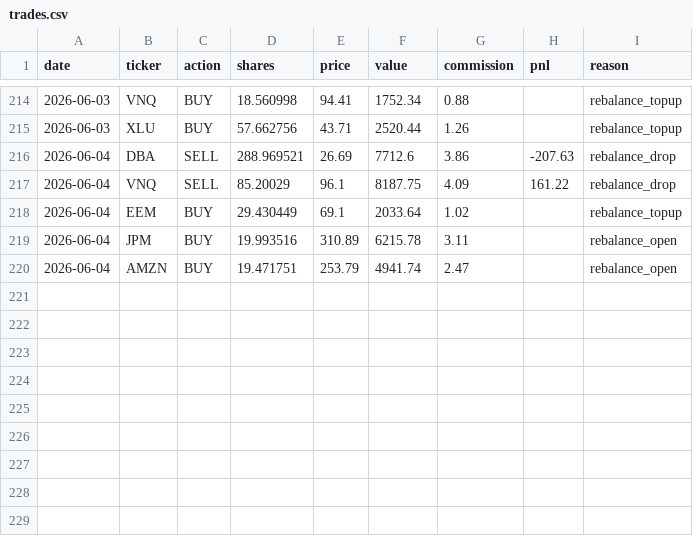
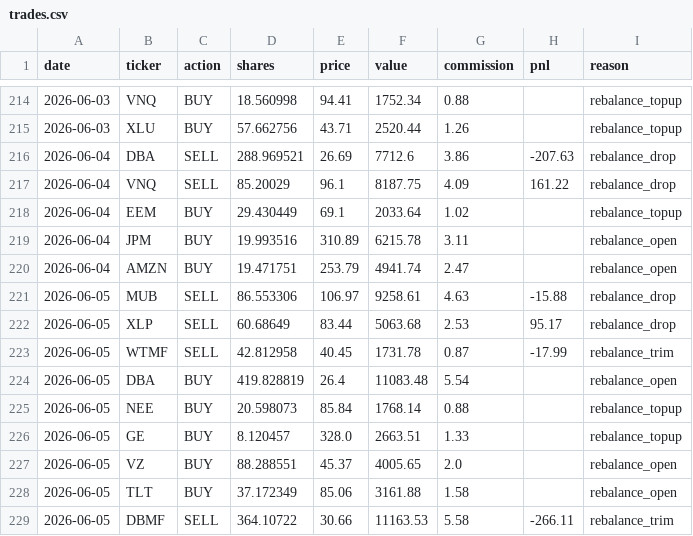
Before and after one commit to camerongreatrex/claude-code-trading-model, a CSV file: data/v1/paper_trading/trades.csv, drawn as a sheet; only a part is shown, gaps mark what is left out; the diff names each change by its address in the sheet, - before the commit and + after, or states it on an @@ line.

```diff
--- a/data/v1/paper_trading/trades.csv
+++ b/data/v1/paper_trading/trades.csv
+row 221: 2026-06-05 | MUB | SELL | 86.553306 | 106.97 | 9258.61 | 4.63 | -15.88 | rebalance_drop
+row 222: 2026-06-05 | XLP | SELL | 60.68649 | 83.44 | 5063.68 | 2.53 | 95.17 | rebalance_drop
+row 223: 2026-06-05 | WTMF | SELL | 42.812958 | 40.45 | 1731.78 | 0.87 | -17.99 | rebalance_trim
+row 224: 2026-06-05 | DBA | BUY | 419.828819 | 26.4 | 11083.48 | 5.54 |  | rebalance_open
+row 225: 2026-06-05 | NEE | BUY | 20.598073 | 85.84 | 1768.14 | 0.88 |  | rebalance_topup
+row 226: 2026-06-05 | GE | BUY | 8.120457 | 328.0 | 2663.51 | 1.33 |  | rebalance_topup
+row 227: 2026-06-05 | VZ | BUY | 88.288551 | 45.37 | 4005.65 | 2.0 |  | rebalance_open
+row 228: 2026-06-05 | TLT | BUY | 37.172349 | 85.06 | 3161.88 | 1.58 |  | rebalance_open
+row 229: 2026-06-05 | DBMF | SELL | 364.10722 | 30.66 | 11163.53 | 5.58 | -266.11 | rebalance_trim
```
Also changed, not shown: data/v1/paper_trading/history.csv, 1 other file.
